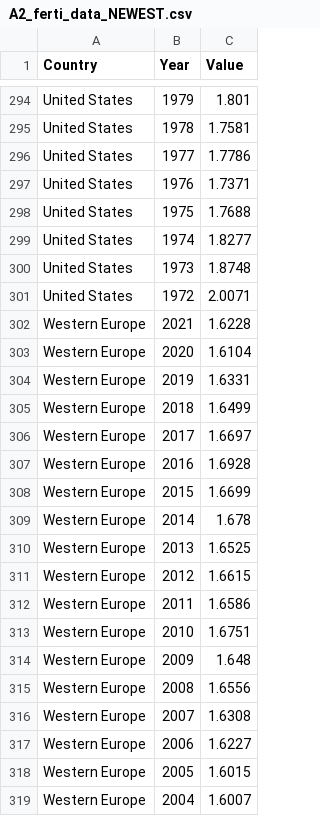
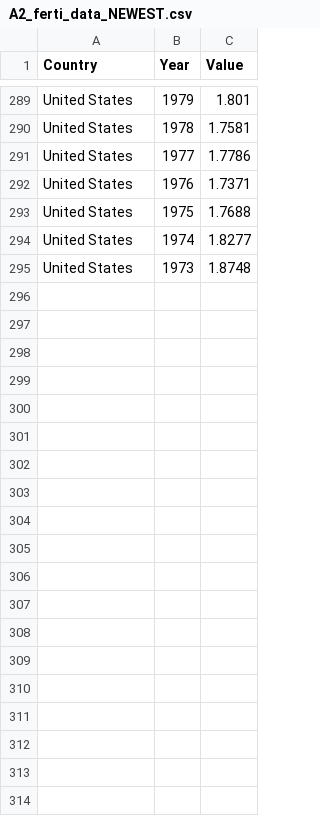
Before and after one commit to ergrko/ergrko.github.io, a CSV file: A2_ferti_data_NEWEST.csv, drawn as a sheet; only a part is shown, gaps mark what is left out; the diff covers the shown part only.

Commit message:
Add files via upload

```diff
--- a/A2_ferti_data_NEWEST.csv
+++ b/A2_ferti_data_NEWEST.csv
@@ -300,20 +295 @@ United States,1974,1.8277
 United States,1973,1.8748
-United States,1972,2.0071
-Western Europe,2021,1.6228
-Western Europe,2020,1.6104
-Western Europe,2019,1.6331
-Western Europe,2018,1.6499
-Western Europe,2017,1.6697
-Western Europe,2016,1.6928
-Western Europe,2015,1.6699
-Western Europe,2014,1.678
-Western Europe,2013,1.6525
-Western Europe,2012,1.6615
-Western Europe,2011,1.6586
-Western Europe,2010,1.6751
-Western Europe,2009,1.648
-Western Europe,2008,1.6556
-Western Europe,2007,1.6308
-Western Europe,2006,1.6227
-Western Europe,2005,1.6015
-Western Europe,2004,1.6007
```
Also changed, not shown: 37 removed rows elsewhere in this file.
